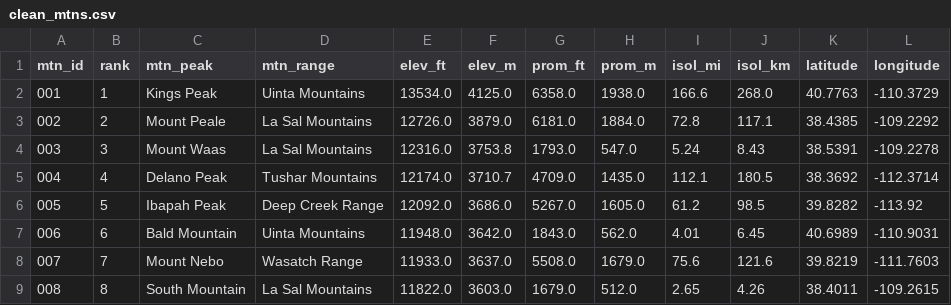
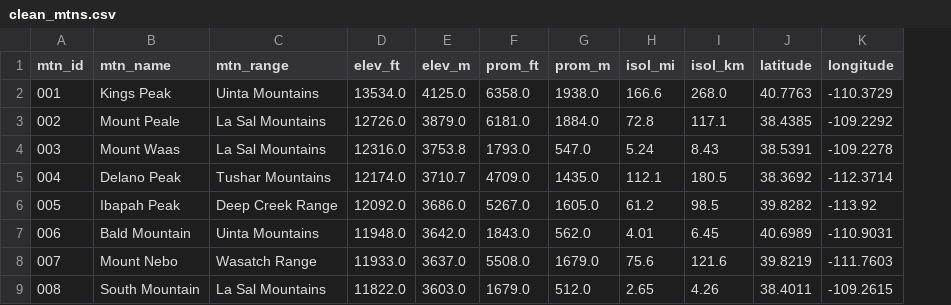
Before and after one commit to 17tking/Utah-Mountain-Conditions-DE-Tavish-King, a CSV file: Wiki Data/clean_mtns.csv, drawn as a sheet; only a part is shown; removed rows and columns are numbered as before the commit, all else as after; the diff names each change by its address in the sheet, - before the commit and + after, or states it on an @@ line.

```diff
--- a/Wiki Data/clean_mtns.csv
+++ b/Wiki Data/clean_mtns.csv
-column B (rank), rows 2-9: 1 | 2 | 3 | 4 | 5 | 6 | 7 | 8
-B1: mtn_peak
+B1: mtn_name
```
Also changed, not shown: 6 other files.
